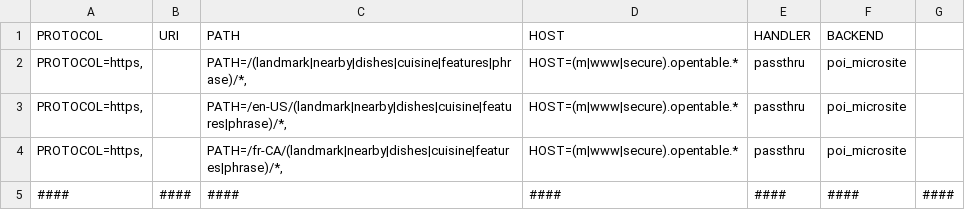
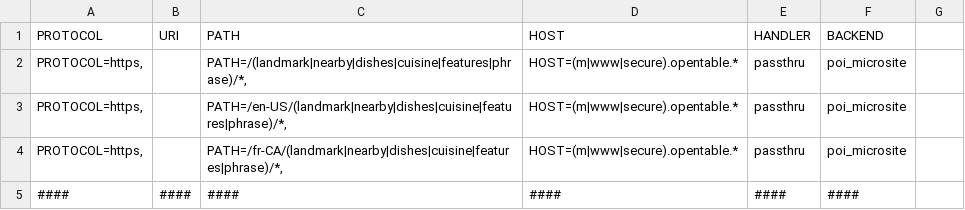
Before and after one commit to rushalias/rsudoku, a TSV file: rules.tsv, drawn as a sheet.

Commit message:
Update rules.tsv

```diff
--- a/rules.tsv
+++ b/rules.tsv
@@ -4,2 +4,2 @@ PROTOCOL=https,		PATH=/en-US/(landmark|nearby|dishes|cuisine|features|phrase)/*,
 PROTOCOL=https,		PATH=/fr-CA/(landmark|nearby|dishes|cuisine|features|phrase)/*,	HOST=(m|www|secure).opentable.*	passthru	poi_microsite
-####	####	####	####	####	####	####
+####	####	####	####	####	####
```
